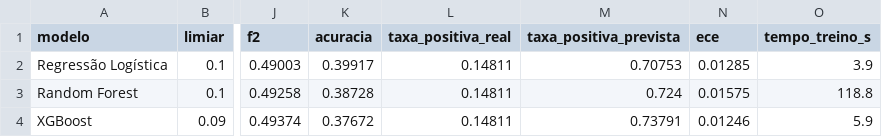
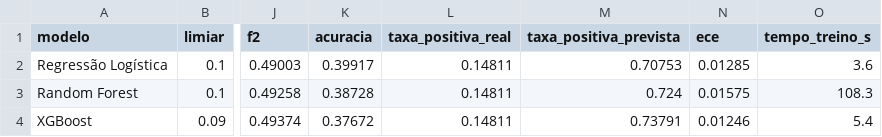
Before and after one commit to luaniban/lendingrisk-ai, a CSV file: reports/comparacao_modelos.csv, drawn as a sheet; only a part is shown, gaps mark what is left out; the diff names each change by its address in the sheet, - before the commit and + after, or states it on an @@ line.

```diff
--- a/reports/comparacao_modelos.csv
+++ b/reports/comparacao_modelos.csv
-O2 (tempo_treino_s): 3.9
+O2 (tempo_treino_s): 3.6
-O3 (tempo_treino_s): 118.8
+O3 (tempo_treino_s): 108.3
-O4 (tempo_treino_s): 5.9
+O4 (tempo_treino_s): 5.4
```
Also changed, not shown: reports/analises_pos_teste/v2_ausente_como_categoria/calibracao_validacao.csv, reports/analises_pos_teste/v2_ausente_como_categoria/comparacao_modelos.csv, 35 other files.
